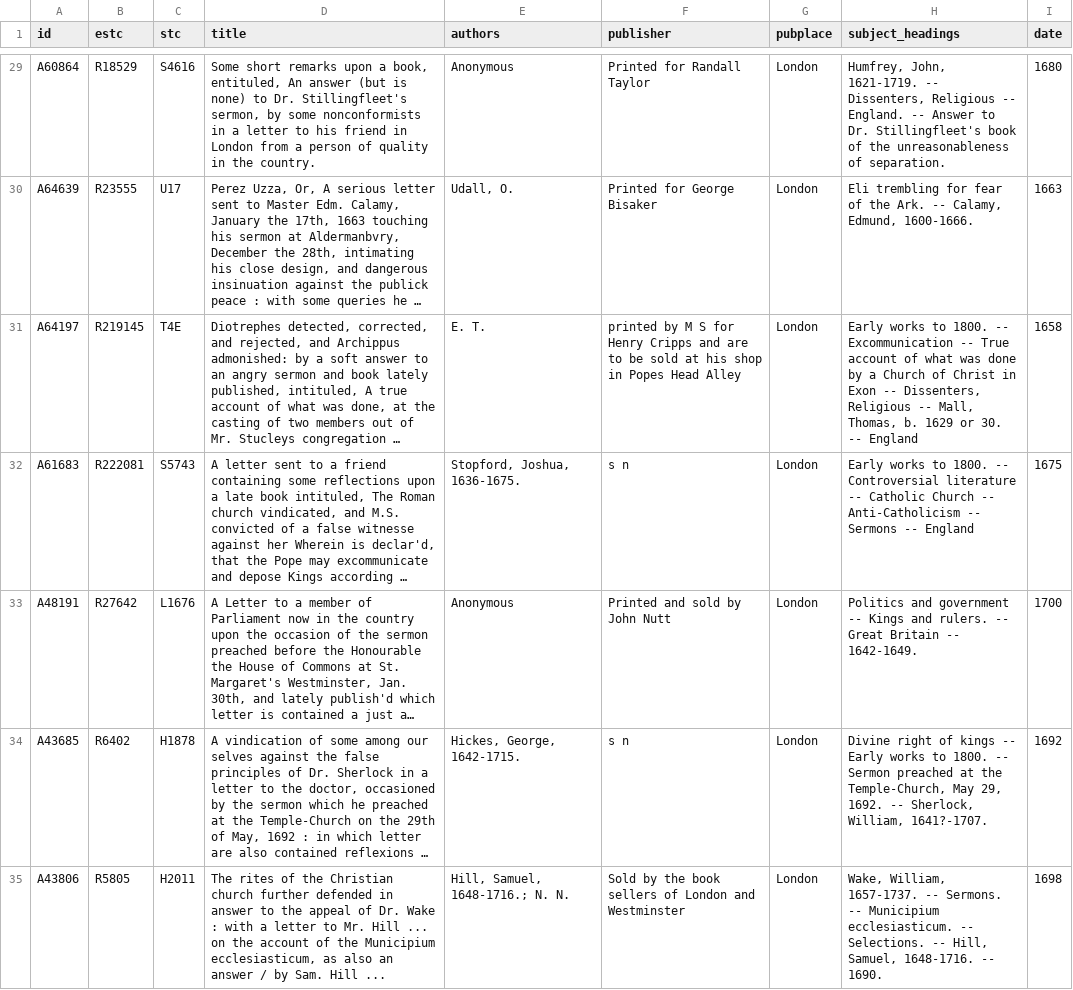
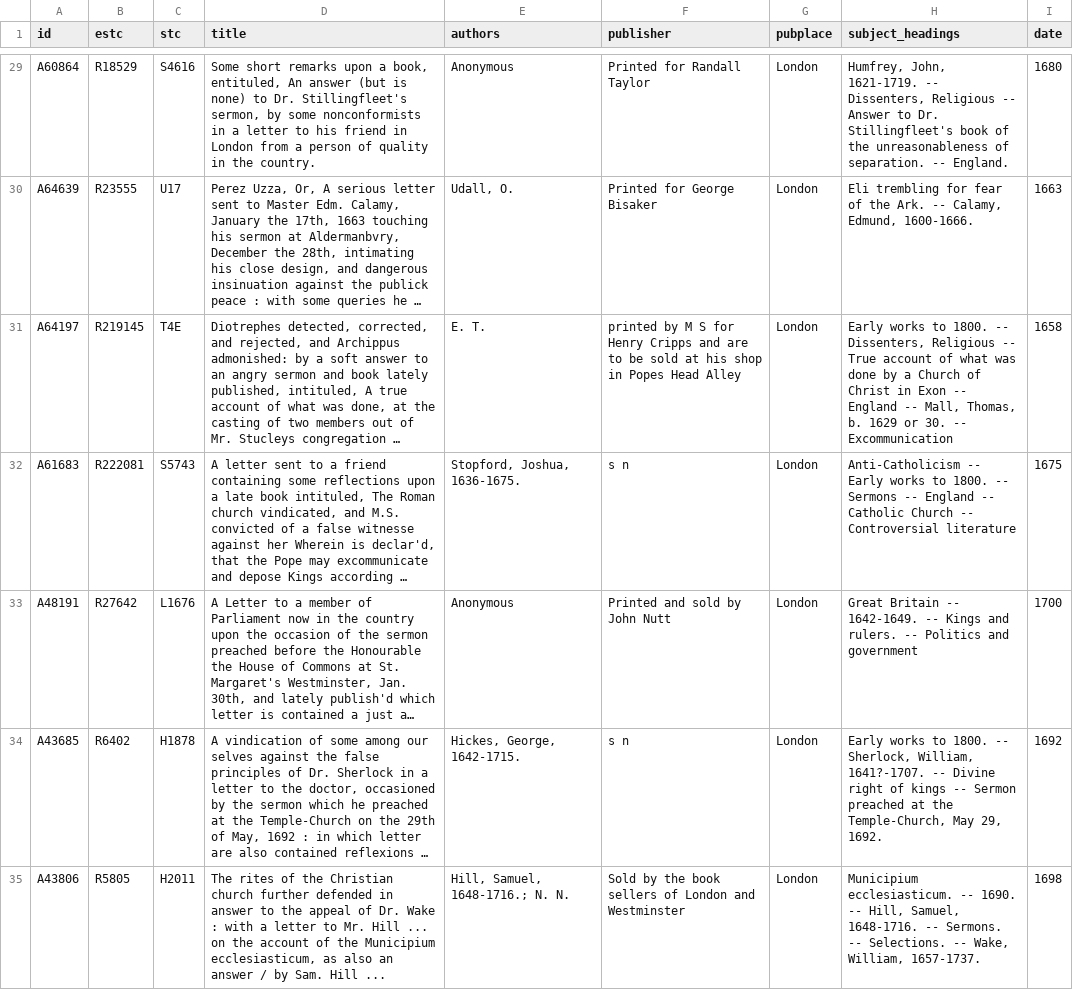
Before and after one commit to amycweng/Early-Modern-Sermons, a CSV file: assets/sermons_excluded.csv, drawn as a sheet; only a part is shown, gaps mark what is left out; long unchanged cells end in …; the diff covers the shown part only; the diff names each change by its address in the sheet, - before the commit and + after, or states it on an @@ line.

Commit message:
massive update on sermon sections annotations

```diff
--- a/assets/sermons_excluded.csv
+++ b/assets/sermons_excluded.csv
-H29 (subject_headings): …Religious -- England. -- Answer to Dr. Stillingfleet's book of the unreasonableness of separation.
+H29 (subject_headings): …Religious -- Answer to Dr. Stillingfleet's book of the unreasonableness of separation. -- England.
-H31 (subject_headings): …1800. -- Excommunication -- True account of what was done by a Church of Christ in Exon -- Dissenters, Religious -- Mall, Thomas, b. 1629 or 30. -- England
+H31 (subject_headings): …1800. -- Dissenters, Religious -- True account of what was done by a Church of Christ in Exon -- England -- Mall, Thomas, b. 1629 or 30. -- Excommunication
-H32 (subject_headings): Early works to 1800. -- Controversial literature -- Catholic Church -- Anti-Catholicism -- Sermons -- England
+H32 (subject_headings): Anti-Catholicism -- Early works to 1800. -- Sermons -- England -- Catholic Church -- Controversial literature
-H33 (subject_headings): Politics and government -- Kings and rulers. -- Great Britain -- 1642-1649.
+H33 (subject_headings): Great Britain -- 1642-1649. -- Kings and rulers. -- Politics and government
-H34 (subject_headings): Divine right of kings -- Early works to 1800. -- Sermon preached at the Temple-Church, May 29, 1692. -- Sherlock, William, 1641?-1707.
+H34 (subject_headings): Early works to 1800. -- Sherlock, William, 1641?-1707. -- Divine right of kings -- Sermon preached at the Temple-Church, May 29, 1692.
-H35 (subject_headings): Wake, William, 1657-1737. -- Sermons. -- Municipium ecclesiasticum. -- Selections. -- Hill, Samuel, 1648-1716. -- 1690.
+H35 (subject_headings): Municipium ecclesiasticum. -- 1690. -- Hill, Samuel, 1648-1716. -- Sermons. -- Selections. -- Wake, William, 1657-1737.
```
Also changed, not shown: 61 edited cells elsewhere in this file, 37 other files.
